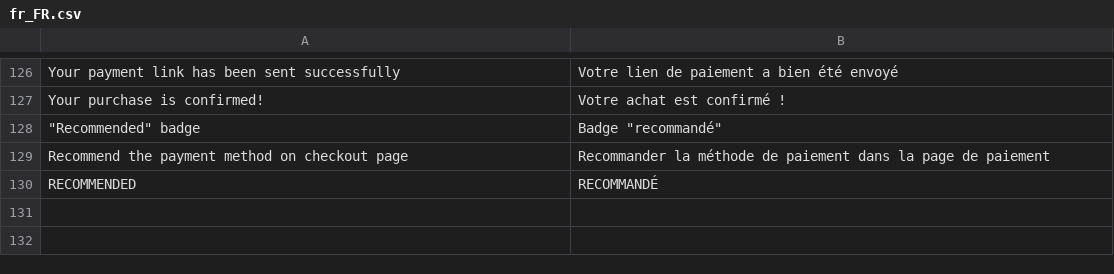
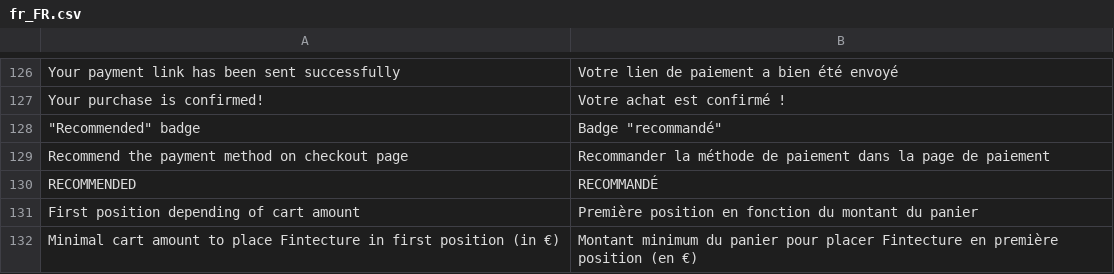
Before and after one commit to hugofintecture/magento, a CSV file: i18n/fr_FR.csv, drawn as a sheet; only a part is shown, gaps mark what is left out.

```diff
--- a/i18n/fr_FR.csv
+++ b/i18n/fr_FR.csv
@@ -130 +130,3 @@
 "RECOMMENDED","RECOMMANDÉ"
+"First position depending of cart amount","Première position en fonction du montant du panier"
+"Minimal cart amount to place Fintecture in first position (in €)","Montant minimum du panier pour placer Fintecture en première position (en €)"
```
Also changed, not shown: i18n/en_US.csv, 19 other files.
